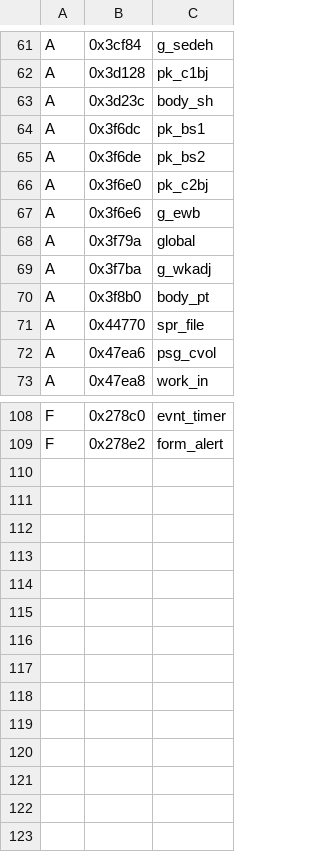
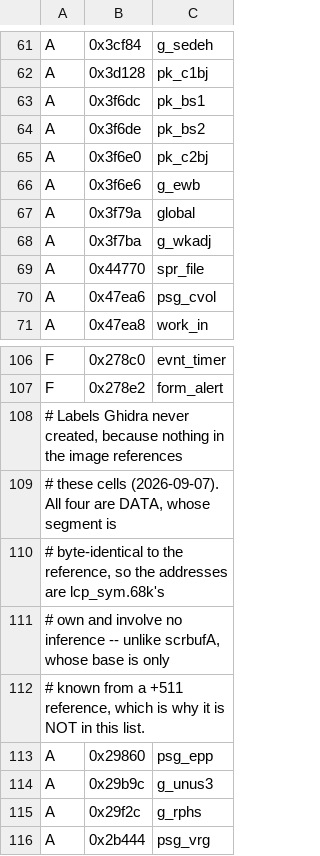
Before and after one commit to sarnau/AtariST-Little-Computer-People, a TSV file: source/tools/ghidra/lcp_sync.tsv, drawn as a sheet; only a part is shown, gaps mark what is left out; removed rows and columns are numbered as before the commit, all else as after; the diff names each change by its address in the sheet, - before the commit and + after, or states it on an @@ line.

```diff
--- a/source/tools/ghidra/lcp_sync.tsv
+++ b/source/tools/ghidra/lcp_sync.tsv
-row 63: A | 0x3d23c | body_sh
-row 70: A | 0x3f8b0 | body_pt
+row 108: # Labels Ghidra never created, because nothing in the image references
+row 109: # these cells (2026-09-07). All four are DATA, whose segment is
+row 110: # byte-identical to the reference, so the addresses are lcp_sym.68k's
+row 111: # own and involve no inference -- unlike scrbufA, whose base is only
+row 112: # known from a +511 reference, which is why it is NOT in this list.
+row 113: A | 0x29860 | psg_epp
+row 114: A | 0x29b9c | g_unus3
+row 115: A | 0x29f2c | g_rphs
+row 116: A | 0x2b444 | psg_vrg
```
Also changed, not shown: 5 other files.
